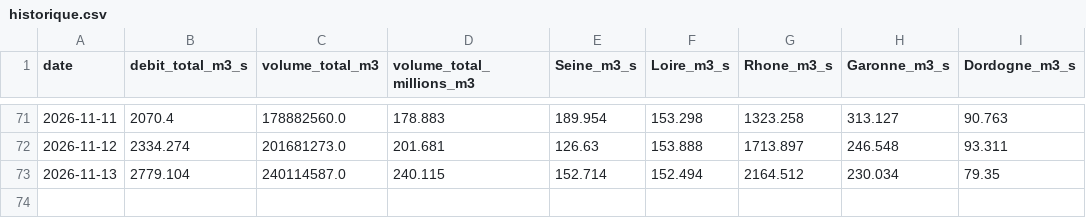
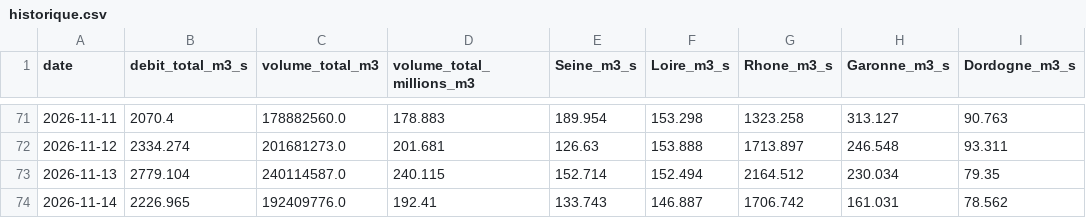
Before and after one commit to Franck222-cody/Compteur-eau-france-test, a CSV file: data/historique.csv, drawn as a sheet; only a part is shown, gaps mark what is left out; the diff names each change by its address in the sheet, - before the commit and + after, or states it on an @@ line.

```diff
--- a/data/historique.csv
+++ b/data/historique.csv
+row 74: 2026-11-14 | 2226.965 | 192409776.0 | 192.41 | 133.743 | 146.887 | 1706.742 | 161.031 | 78.562
```
Also changed, not shown: 1 other file.
